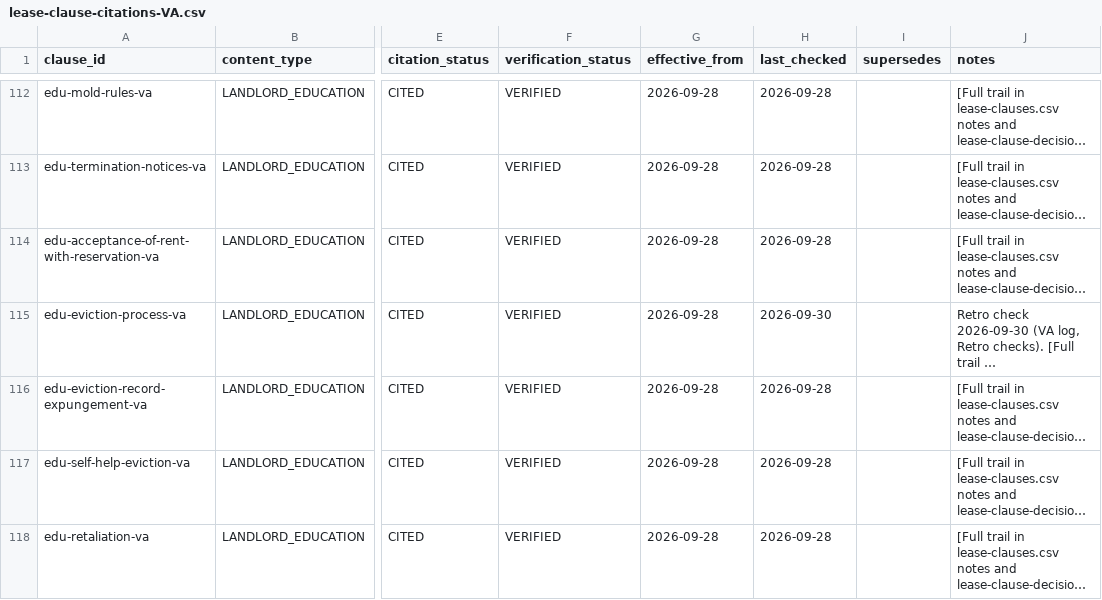
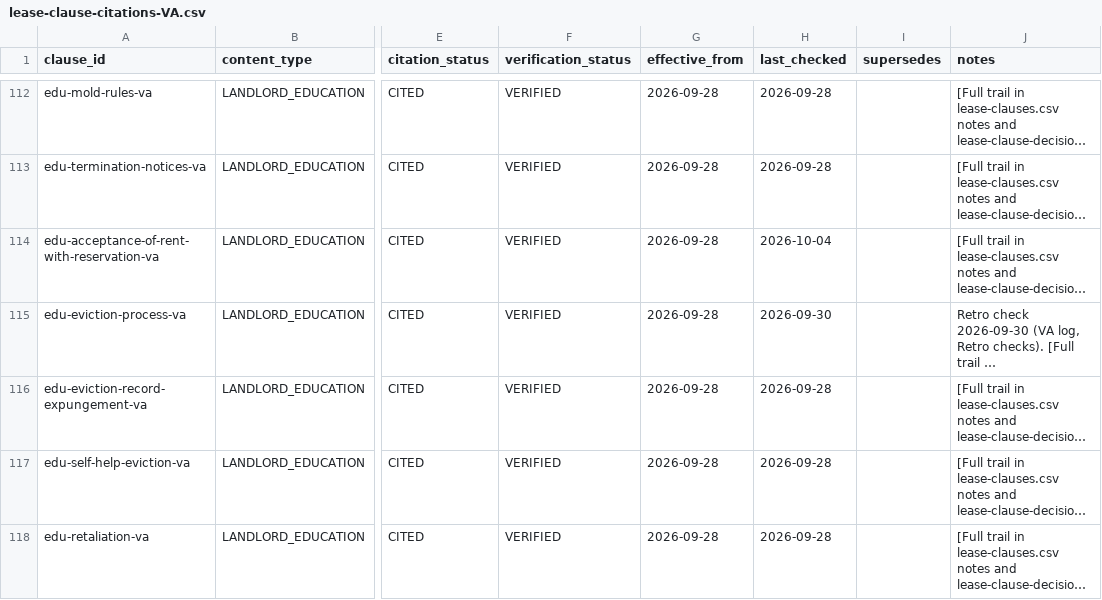
Before and after one commit to tsteinbaugh/property-manager-landlord-app, a CSV file: lease-clause-citations-VA.csv, drawn as a sheet; only a part is shown, gaps mark what is left out; long unchanged cells end in …; the diff covers the shown part only; the diff names each change by its address in the sheet, - before the commit and + after, or states it on an @@ line.

```diff
--- a/lease-clause-citations-VA.csv
+++ b/lease-clause-citations-VA.csv
-H114 (last_checked): 2026-09-28
+H114 (last_checked): 2026-10-04
```
Also changed, not shown: 27 edited cells elsewhere in this file, scripts/clause-library/retro-extras.csv, 9 other files.
